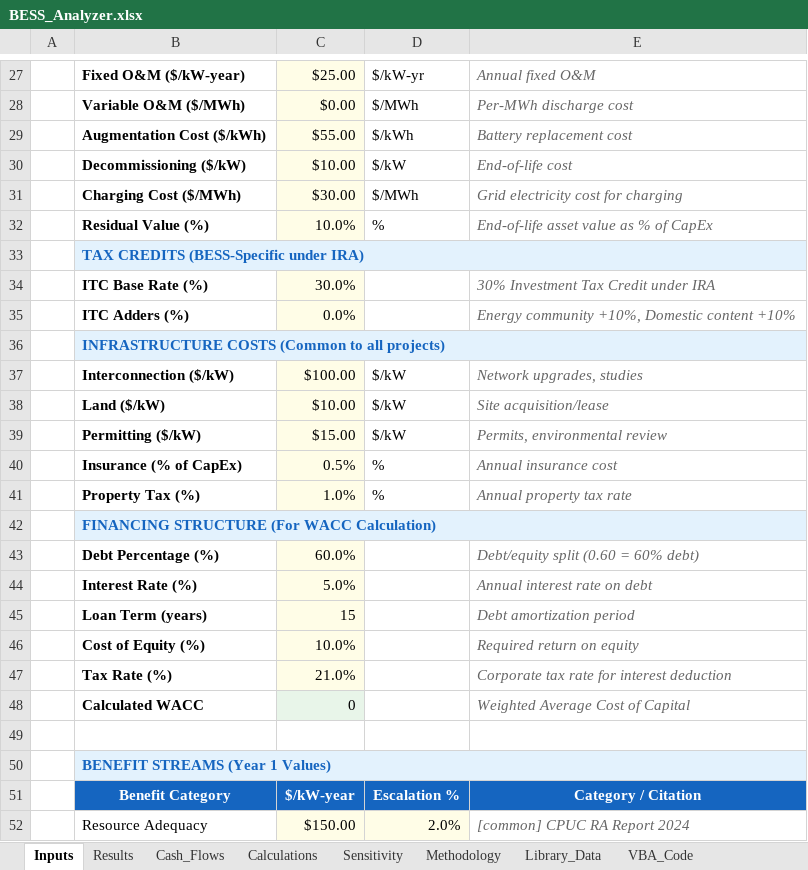
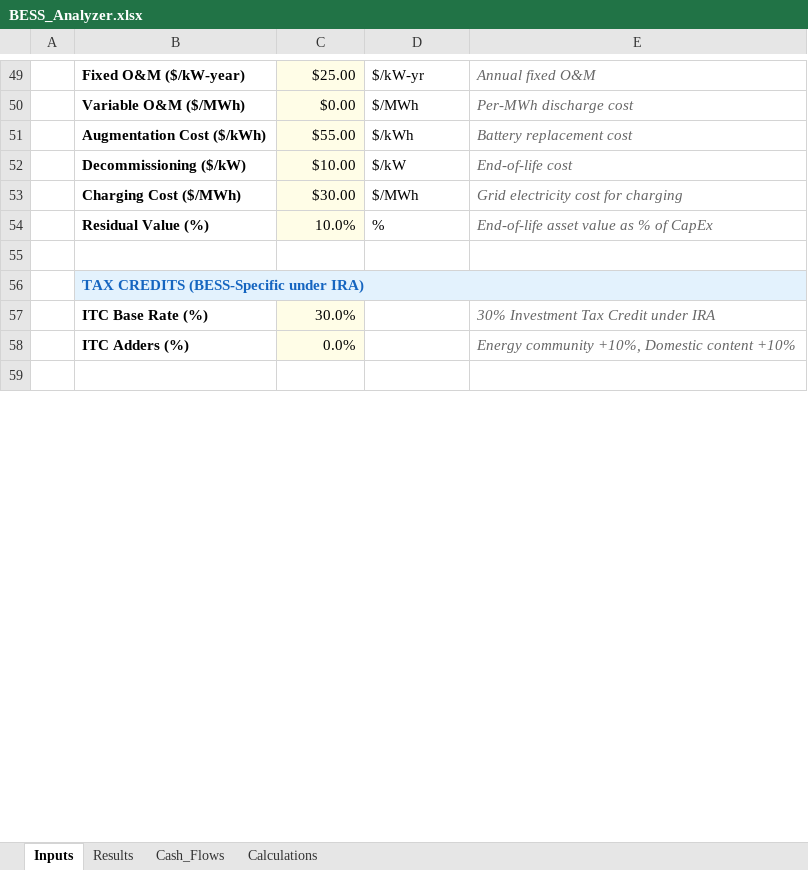
Before and after one commit to ajpmeche-ux/BESS, an Excel workbook: BESS_Analyzer.xlsx, sheet Inputs, drawn as a sheet; only a part is shown, gaps mark what is left out; values as stored, in another font and other column widths than the file's, no borders; removed rows and columns are numbered as before the commit, all else as after; the diff covers the shown part only; the diff names each change by its address in the sheet, - before the commit and + after, or states it on an @@ line.

```diff
--- a/BESS_Analyzer.xlsx (sheet Inputs)
+++ b/BESS_Analyzer.xlsx (sheet Inputs)
-sheet tab: Sensitivity
-sheet tab: Methodology
-sheet tab: Library_Data
-sheet tab: VBA_Code
+row 55: (empty)
-row 36:  | INFRASTRUCTURE COSTS (Common to all projects)
-row 37:  | Interconnection ($/kW) | $100.00 | $/kW | Network upgrades, studies
-row 38:  | Land ($/kW) | $10.00 | $/kW | Site acquisition/lease
-row 39:  | Permitting ($/kW) | $15.00 | $/kW | Permits, environmental review
-row 40:  | Insurance (% of CapEx) | 0.5% | % | Annual insurance cost
-row 41:  | Property Tax (%) | 1.0% | % | Annual property tax rate
-row 42:  | FINANCING STRUCTURE (For WACC Calculation)
-row 43:  | Debt Percentage (%) | 60.0% |  | Debt/equity split (0.60 = 60% debt)
-row 44:  | Interest Rate (%) | 5.0% |  | Annual interest rate on debt
-row 45:  | Loan Term (years) | 15 |  | Debt amortization period
-row 46:  | Cost of Equity (%) | 10.0% |  | Required return on equity
-row 47:  | Tax Rate (%) | 21.0% |  | Corporate tax rate for interest deduction
-row 48:  | Calculated WACC | 0 |  | Weighted Average Cost of Capital
-row 50:  | BENEFIT STREAMS (Year 1 Values)
-row 51:  | Benefit Category | $/kW-year | Escalation % | Category / Citation
-row 52:  | Resource Adequacy | $150.00 | 2.0% | [common] CPUC RA Report 2024
```
Also changed, not shown: 24 added rows, 31 removed rows, 13 edited cells and cell formats elsewhere in this sheet, sheet Cash_Flows, sheet Calculations, sheet Results, other sheet tabs, formulas that keep their value, charts or pictures, 2 other files.
